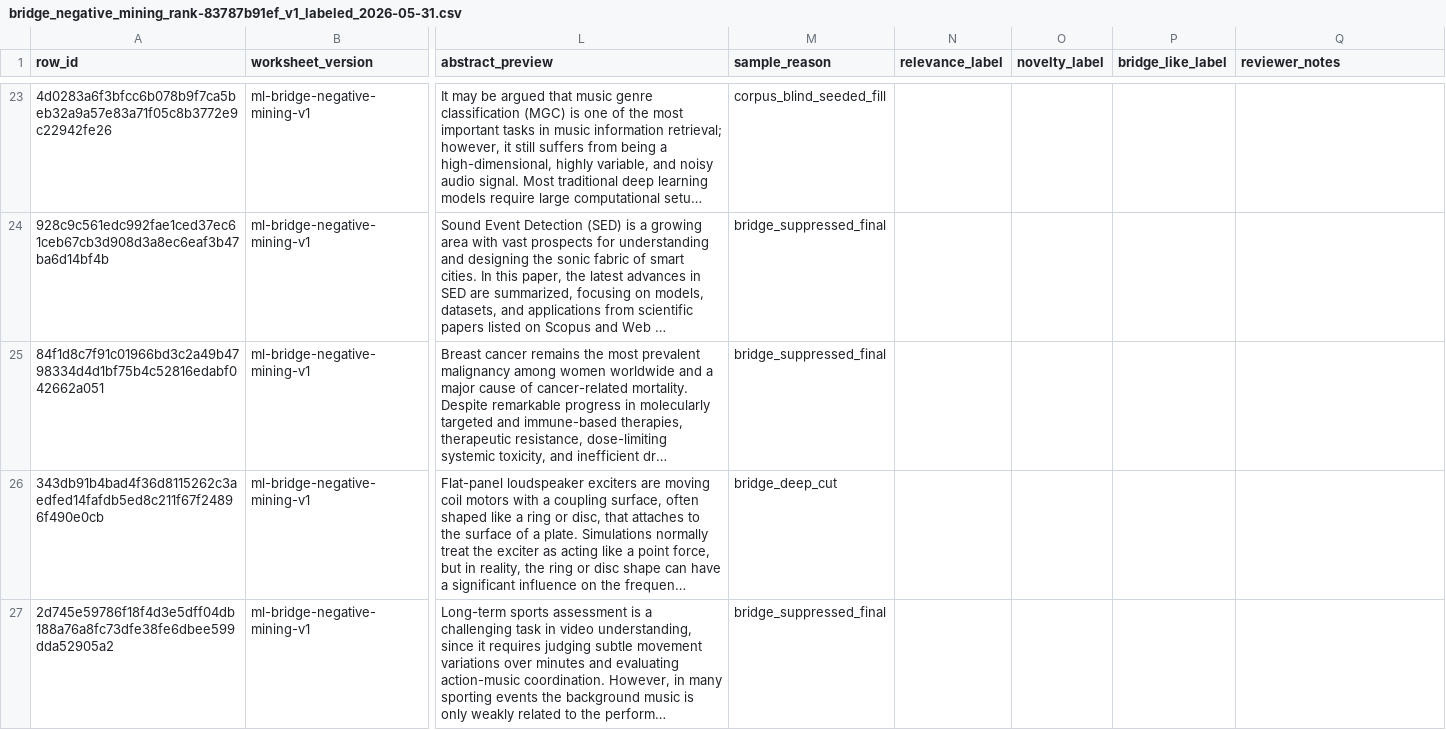
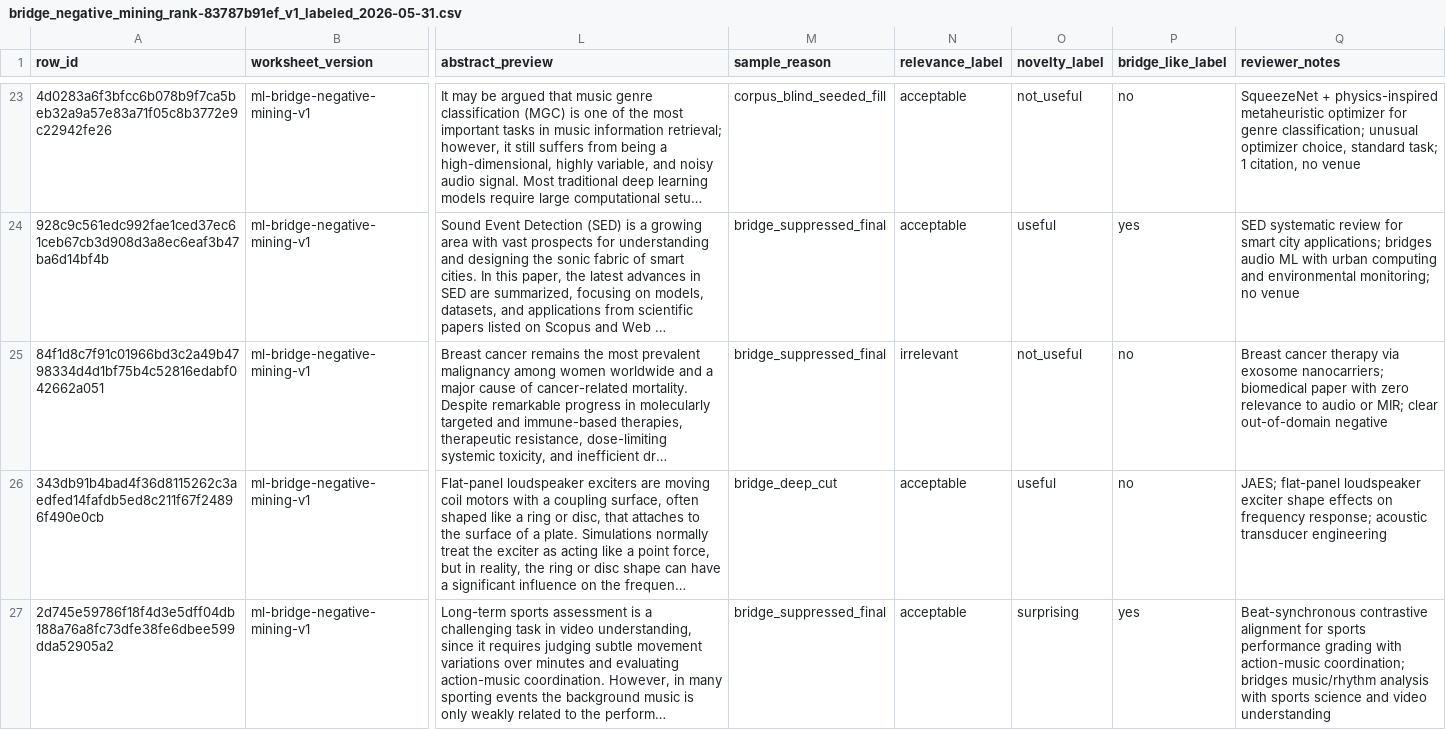
Before and after one commit to mmaitland300/Research-Radar, a CSV file: docs/audit/manual-review/bridge_negative_mining_rank-83787b91ef_v1_labeled_2026-05-31.csv, drawn as a sheet; only a part is shown, gaps mark what is left out; long unchanged cells end in …; the diff covers the shown part only; the diff names each change by its address in the sheet, - before the commit and + after, or states it on an @@ line.

Commit message:
docs(ml): bridge negative-mining labeled worksheet rows 11-35
Add labels for rows 11-35 (25 rows, batch 2). Rows 36-70 still blank.

```diff
--- a/docs/audit/manual-review/bridge_negative_mining_rank-83787b91ef_v1_labeled_2026-05-31.csv
+++ b/docs/audit/manual-review/bridge_negative_mining_rank-83787b91ef_v1_labeled_2026-05-31.csv
-N23:N24 (relevance_label): (empty)
+N23:N24 (relevance_label): acceptable
-O23 (novelty_label): (empty)
+O23 (novelty_label): not_useful
-P23 (bridge_like_label): (empty)
+P23 (bridge_like_label): no
-Q23 (reviewer_notes): (empty)
+Q23 (reviewer_notes): SqueezeNet + physics-inspired metaheuristic optimizer for genre classification; unusual optimizer choice, standard task; 1 citation, no venue
-O24 (novelty_label): (empty)
+O24 (novelty_label): useful
-P24 (bridge_like_label): (empty)
+P24 (bridge_like_label): yes
-Q24 (reviewer_notes): (empty)
+Q24 (reviewer_notes): SED systematic review for smart city applications; bridges audio ML with urban computing and environmental monitoring; no venue
-N25 (relevance_label): (empty)
+N25 (relevance_label): irrelevant
-O25 (novelty_label): (empty)
+O25 (novelty_label): not_useful
-P25:P26 (bridge_like_label): (empty)
+P25:P26 (bridge_like_label): no
-Q25 (reviewer_notes): (empty)
+Q25 (reviewer_notes): Breast cancer therapy via exosome nanocarriers; biomedical paper with zero relevance to audio or MIR; clear out-of-domain negative
-N26:N27 (relevance_label): (empty)
+N26:N27 (relevance_label): acceptable
-O26 (novelty_label): (empty)
+O26 (novelty_label): useful
-Q26 (reviewer_notes): (empty)
+Q26 (reviewer_notes): JAES; flat-panel loudspeaker exciter shape effects on frequency response; acoustic transducer engineering
-O27 (novelty_label): (empty)
+O27 (novelty_label): surprising
-P27 (bridge_like_label): (empty)
+P27 (bridge_like_label): yes
-Q27 (reviewer_notes): (empty)
+Q27 (reviewer_notes): Beat-synchronous contrastive alignment for sports performance grading with action-music coordination; bridges music/rhythm analysis with sports science and video understanding
```
Also changed, not shown: 80 edited cells elsewhere in this file.
